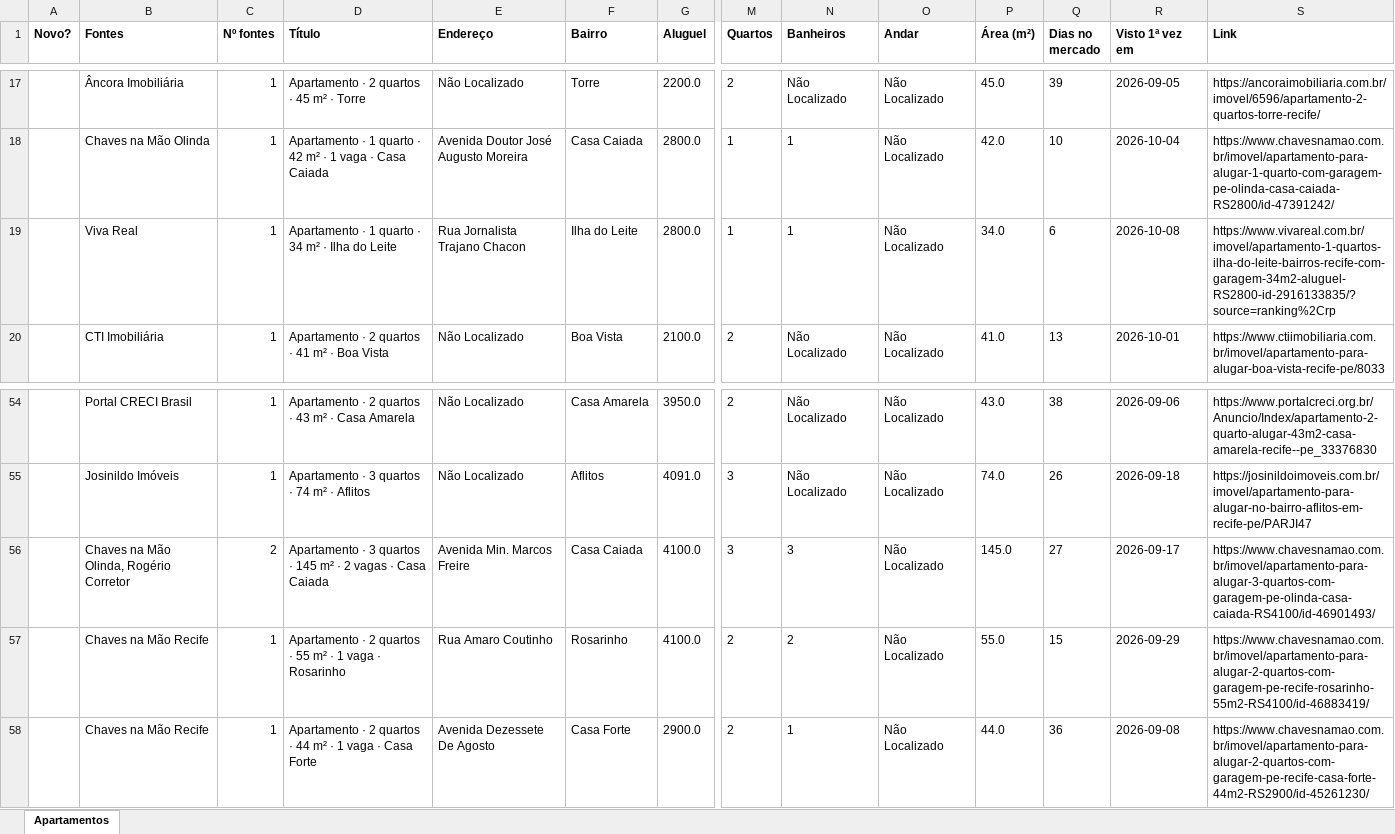
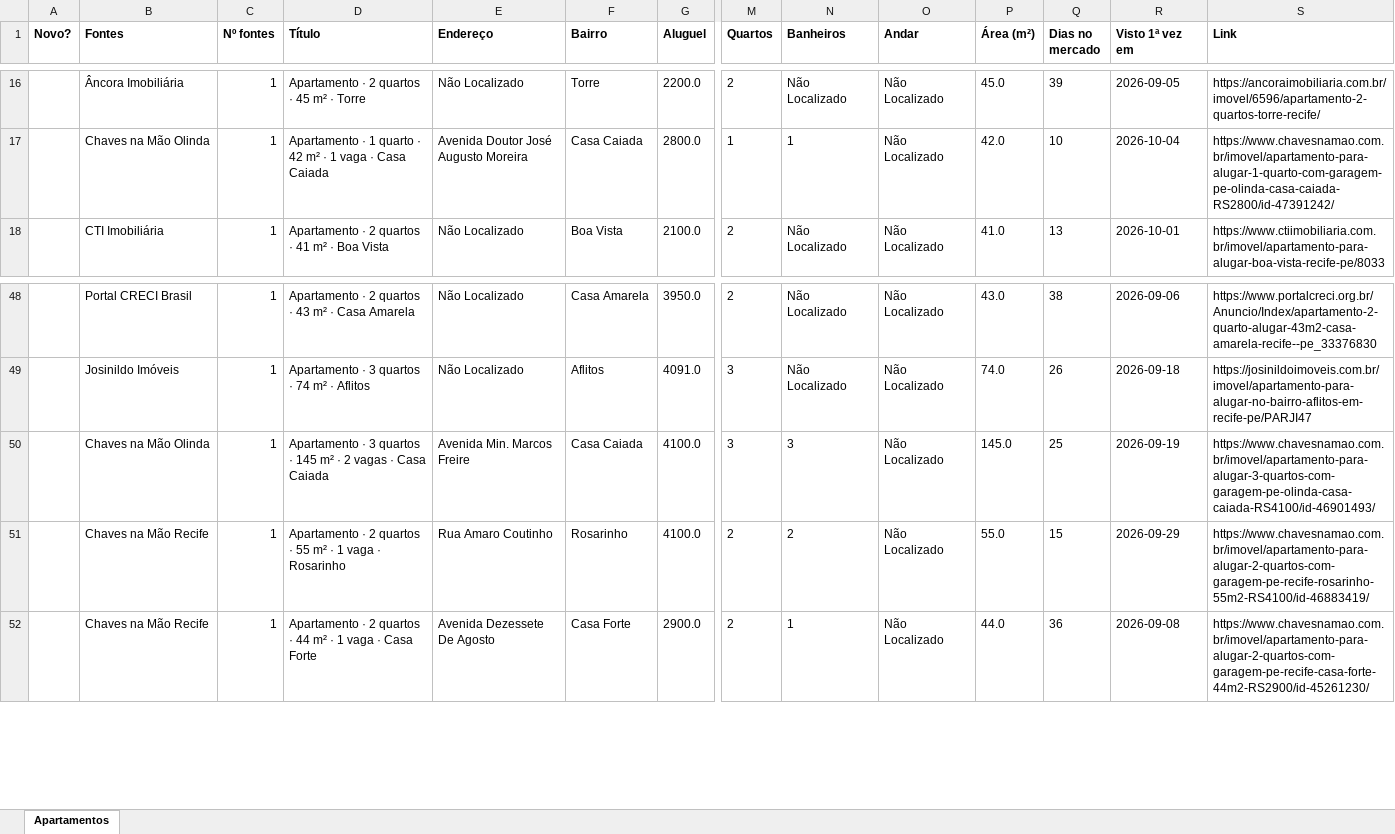
Before and after one commit to jlfig13/busca-imovel, an Excel workbook: saida/apartamentos.xlsx, sheet Apartamentos, drawn as a sheet; only a part is shown, gaps mark what is left out; values as stored, in another font and other column widths than the file's, no borders; removed rows and columns are numbered as before the commit, all else as after; rows hold the shown columns only; the diff covers the shown part only; the diff names each change by its address in the sheet, - before the commit and + after, or states it on an @@ line.

```diff
--- a/saida/apartamentos.xlsx (sheet Apartamentos)
+++ b/saida/apartamentos.xlsx (sheet Apartamentos)
-row 19:  | Viva Real | 1 | Apartamento · 1 quarto · 34 m² · Ilha do Leite | Rua Jornalista Trajano Chacon | Ilha do Leite | 2800.0 | 1 | 1 | Não Localizado | 34.0 | 6 | 2026-10-08 | https://www.vivareal.com.br/imovel/apartamento-1-quartos-ilha-do-leite-bairros-recife-com-garagem-34m2-aluguel-RS2800-id-2916133835/?source=ranking%2Crp
-B50 (Fontes): Chaves na Mão Olinda, Rogério Corretor
+B50 (Fontes): Chaves na Mão Olinda
-C50 (Nº fontes): 2
+C50 (Nº fontes): 1
-Q50 (Dias no mercado): 27
+Q50 (Dias no mercado): 25
-R50 (Visto 1ª vez em): 2026-09-17
+R50 (Visto 1ª vez em): 2026-09-19
```
Also changed, not shown: 1 added row, 7 removed rows and 7 edited cells elsewhere in this sheet, 1 other file.
